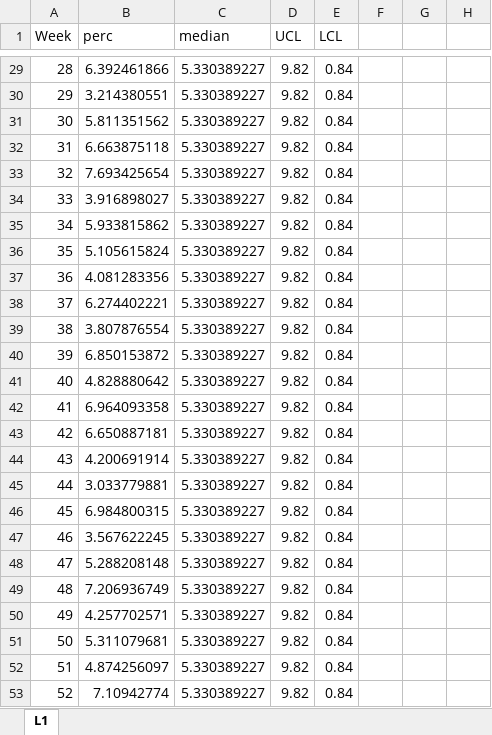
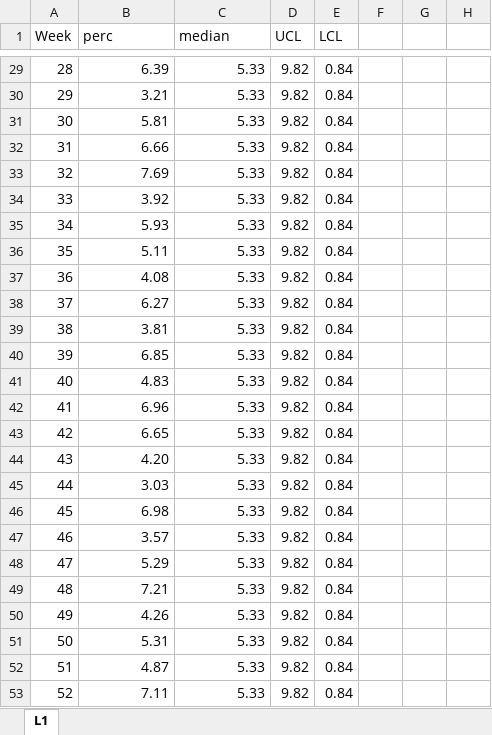
Before and after one commit to alioh/IHI-QI104, an Excel workbook: xlsx/L1-1.xlsx, sheet L1, drawn as a sheet; only a part is shown, gaps mark what is left out; values as stored, in another font and other column widths than the file's, no borders; charts and pictures not drawn; the diff covers the shown part only; the diff names each change by its address in the sheet, - before the commit and + after, or states it on an @@ line.

```diff
--- a/xlsx/L1-1.xlsx (sheet L1)
+++ b/xlsx/L1-1.xlsx (sheet L1)
-B29 (perc): 6.392461866
+B29 (perc): 6.39
-C29:C53 (median): 5.330389227
+C29:C53 (median): 5.33
-B30 (perc): 3.214380551
+B30 (perc): 3.21
-B31 (perc): 5.811351562
+B31 (perc): 5.81
-B32 (perc): 6.663875118
+B32 (perc): 6.66
-B33 (perc): 7.693425654
+B33 (perc): 7.69
-B34 (perc): 3.916898027
+B34 (perc): 3.92
-B35 (perc): 5.933815862
+B35 (perc): 5.93
-B36 (perc): 5.105615824
+B36 (perc): 5.11
-B37 (perc): 4.081283356
+B37 (perc): 4.08
-B38 (perc): 6.274402221
+B38 (perc): 6.27
-B39 (perc): 3.807876554
+B39 (perc): 3.81
-B40 (perc): 6.850153872
+B40 (perc): 6.85
-B41 (perc): 4.828880642
+B41 (perc): 4.83
-B42 (perc): 6.964093358
+B42 (perc): 6.96
-B43 (perc): 6.650887181
+B43 (perc): 6.65
-B44 (perc): 4.200691914
+B44 (perc): 4.20
-B45 (perc): 3.033779881
+B45 (perc): 3.03
-B46 (perc): 6.984800315
+B46 (perc): 6.98
-B47 (perc): 3.567622245
+B47 (perc): 3.57
-B48 (perc): 5.288208148
+B48 (perc): 5.29
-B49 (perc): 7.206936749
+B49 (perc): 7.21
-B50 (perc): 4.257702571
+B50 (perc): 4.26
-B51 (perc): 5.311079681
+B51 (perc): 5.31
-B52 (perc): 4.874256097
+B52 (perc): 4.87
-B53 (perc): 7.10942774
+B53 (perc): 7.11
```
Also changed, not shown: 54 edited cells elsewhere in this sheet, charts or pictures, xlsx/L1-2.xlsx, 6 other files.
